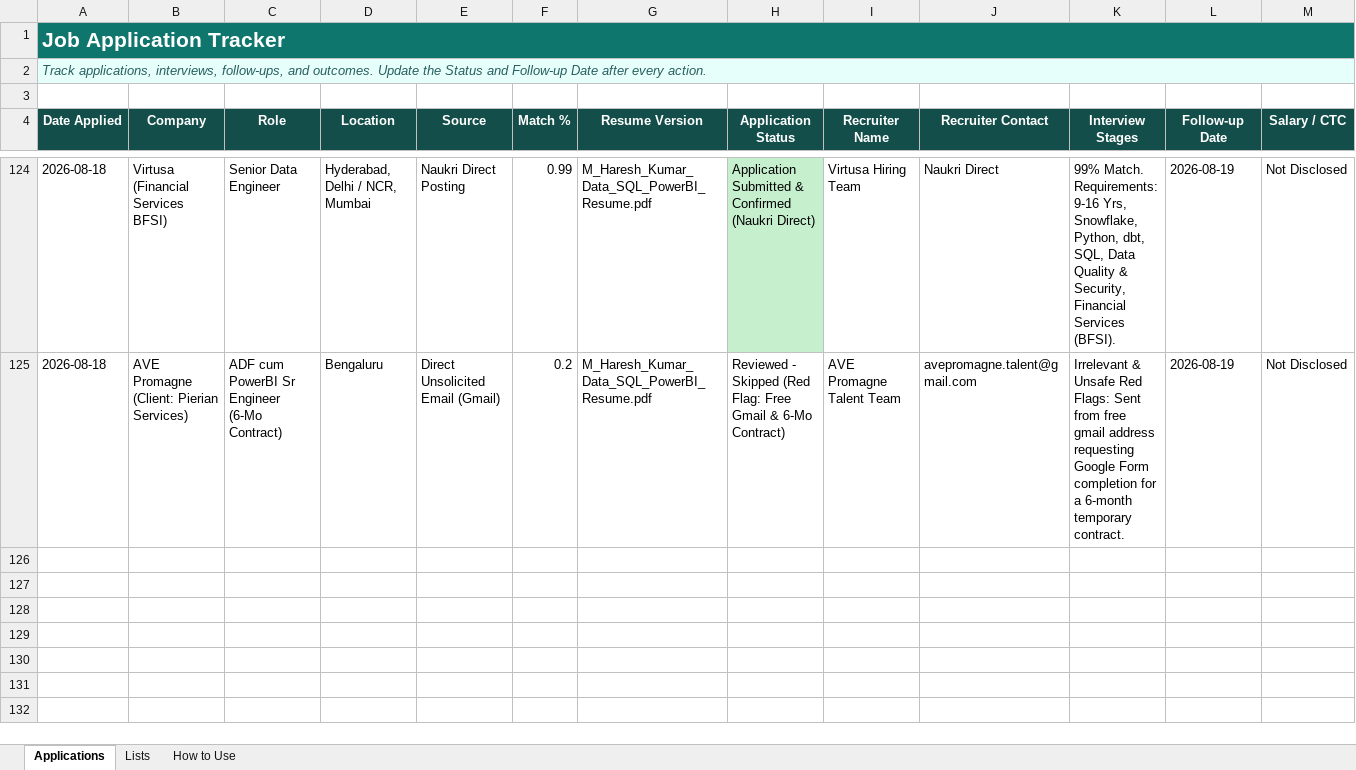
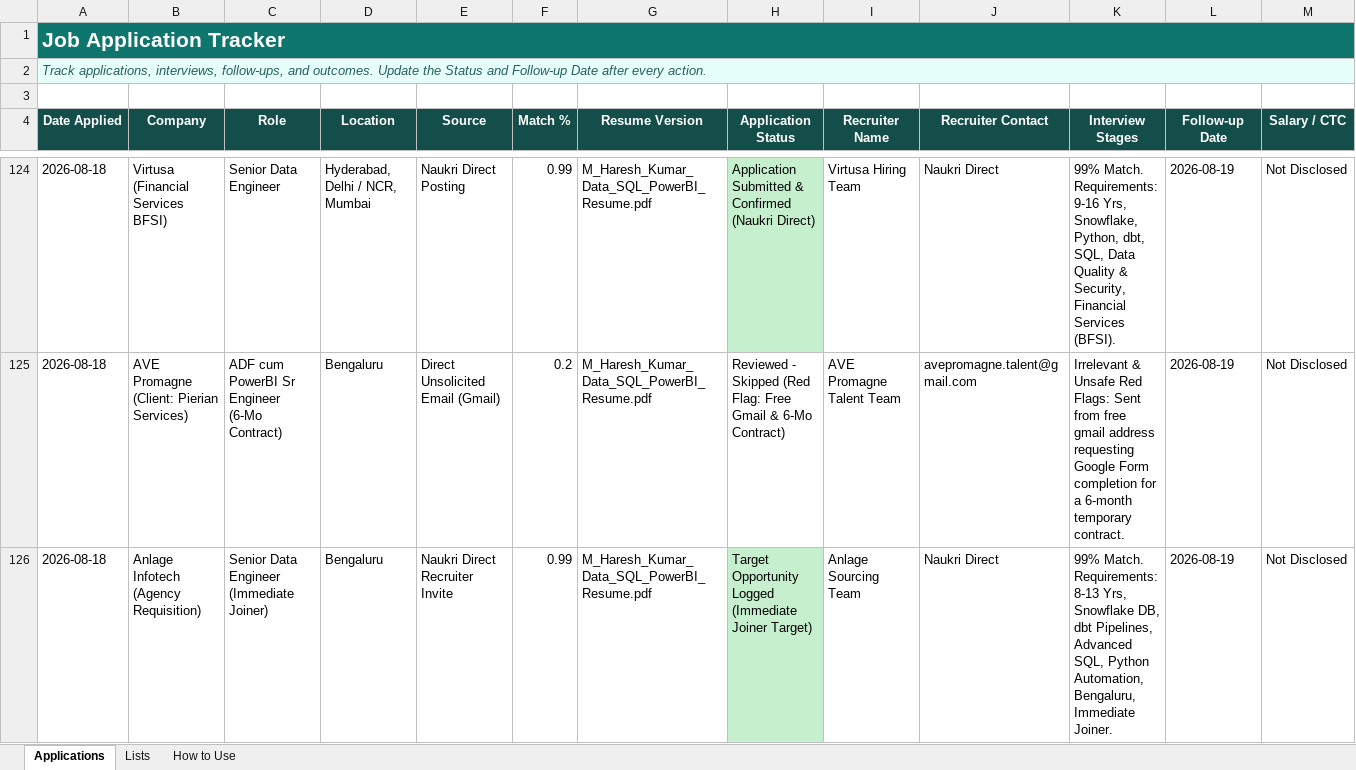
Before and after one commit to LeadGenData/M_Haresh_Kumar, an Excel workbook: Job_Application_Tracker_Updated.xlsx, sheet Applications, drawn as a sheet; only a part is shown, gaps mark what is left out; values as stored, in another font and other column widths than the file's, no borders; conditional formats and table styles not drawn; rows hold the shown columns only; the diff names each change by its address in the sheet, - before the commit and + after, or states it on an @@ line.

Commit message:
Tuesday Aug 18: Logged Anlage Infotech Senior Data Engineer (Row 126) - Bangalore Immediate Joiner

```diff
--- a/Job_Application_Tracker_Updated.xlsx (sheet Applications)
+++ b/Job_Application_Tracker_Updated.xlsx (sheet Applications)
+row 126: 2026-08-18 | Anlage Infotech (Agency Requisition) | Senior Data Engineer (Immediate Joiner) | Bengaluru | Naukri Direct Recruiter Invite | 0.99 | M_Haresh_Kumar_Data_SQL_PowerBI_Resume.pdf | Target Opportunity Logged (Immediate Joiner Target) | Anlage Sourcing Team | Naukri Direct | 99% Match. Requirements: 8-13 Yrs, Snowflake DB, dbt Pipelines, Advanced SQL, Python Automation, Bengaluru, Immediate Joiner. | 2026-08-19 | Not Disclosed
```
